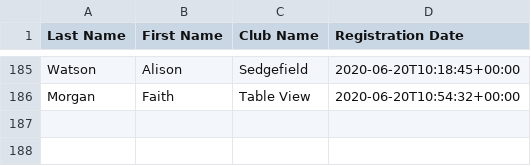
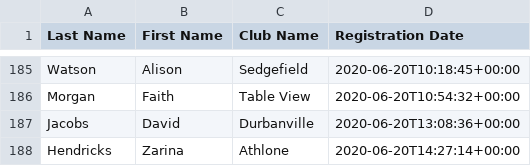
Before and after one commit to kimvanwyk/md410_2021_conv_website, a CSV file: static/docs/virtual_convention_stats.csv, drawn as a sheet; only a part is shown, gaps mark what is left out.

Commit message:
Registree stats backup on Sat Jun 20 16:38:28 SAST 2020

```diff
--- a/static/docs/virtual_convention_stats.csv
+++ b/static/docs/virtual_convention_stats.csv
@@ -186 +186,3 @@ Watson;Alison;Sedgefield;2020-06-20T10:18:45+00:00
 Morgan;Faith;Table View;2020-06-20T10:54:32+00:00
+Jacobs;David;Durbanville;2020-06-20T13:08:36+00:00
+Hendricks;Zarina;Athlone;2020-06-20T14:27:14+00:00
```
Also changed, not shown: 2 other files.
